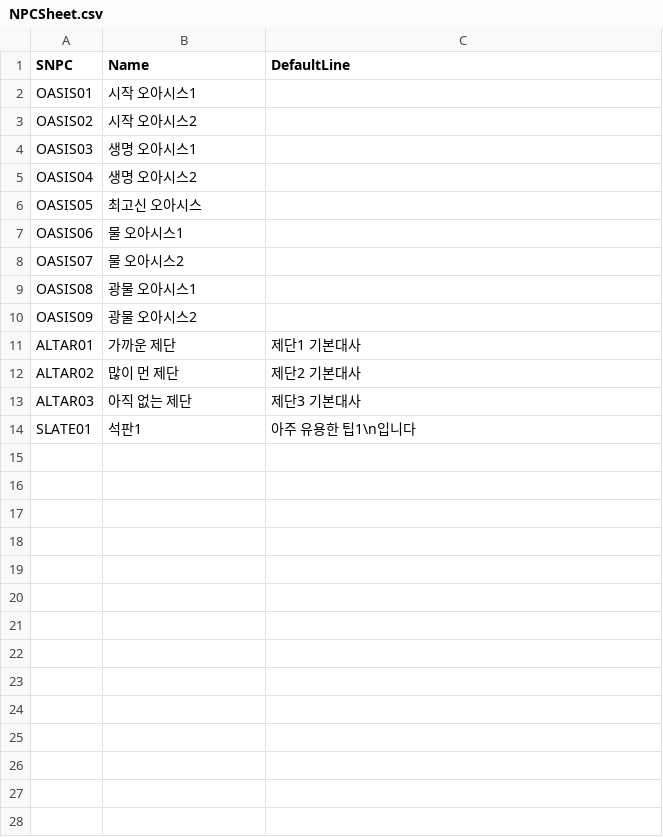
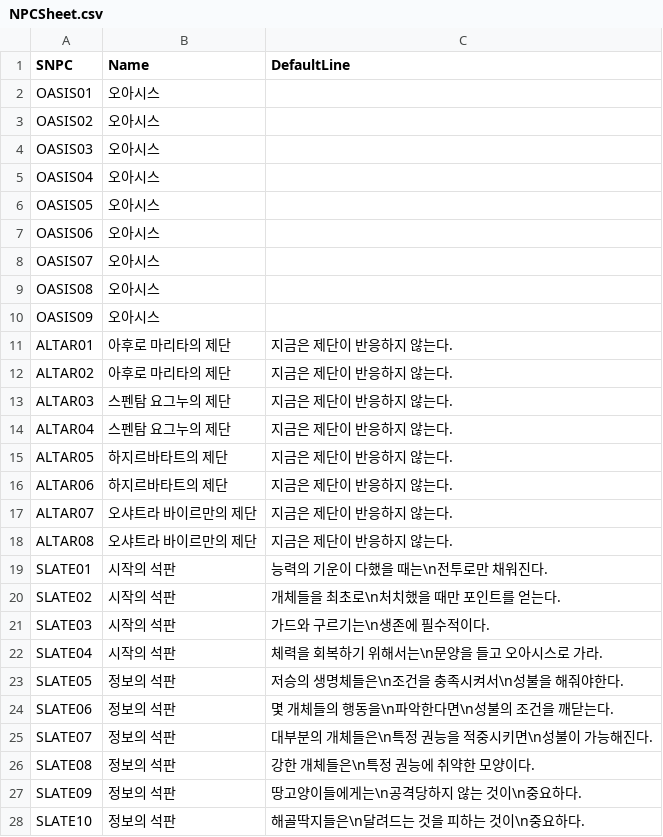
Before and after one commit to ModakbulGame/BGT_ProjectSamdo, a CSV file: Assets/Data/CSVs/NPCSheet.csv, drawn as a sheet; only a part is shown; the diff covers the shown part only.

```diff
--- a/Assets/Data/CSVs/NPCSheet.csv
+++ b/Assets/Data/CSVs/NPCSheet.csv
@@ -1,14 +1,28 @@
 SNPC,Name,DefaultLine
-OASIS01,시작 오아시스1,
-OASIS02,시작 오아시스2,
-OASIS03,생명 오아시스1,
-OASIS04,생명 오아시스2,
-OASIS05,최고신 오아시스,
-OASIS06,물 오아시스1,
-OASIS07,물 오아시스2,
-OASIS08,광물 오아시스1,
-OASIS09,광물 오아시스2,
-ALTAR01,가까운 제단,제단1 기본대사
-ALTAR02,많이 먼 제단,제단2 기본대사
-ALTAR03,아직 없는 제단,제단3 기본대사
-SLATE01,석판1,아주 유용한 팁1\n입니다
+OASIS01,오아시스,
+OASIS02,오아시스,
+OASIS03,오아시스,
+OASIS04,오아시스,
+OASIS05,오아시스,
+OASIS06,오아시스,
+OASIS07,오아시스,
+OASIS08,오아시스,
+OASIS09,오아시스,
+ALTAR01,아후로 마리타의 제단,지금은 제단이 반응하지 않는다.
+ALTAR02,아후로 마리타의 제단,지금은 제단이 반응하지 않는다.
+ALTAR03,스펜탐 요그누의 제단,지금은 제단이 반응하지 않는다.
+ALTAR04,스펜탐 요그누의 제단,지금은 제단이 반응하지 않는다.
+ALTAR05,하지르바타트의 제단,지금은 제단이 반응하지 않는다.
+ALTAR06,하지르바타트의 제단,지금은 제단이 반응하지 않는다.
+ALTAR07,오샤트라 바이르만의 제단,지금은 제단이 반응하지 않는다.
+ALTAR08,오샤트라 바이르만의 제단,지금은 제단이 반응하지 않는다.
+SLATE01,시작의 석판,능력의 기운이 다했을 때는\n전투로만 채워진다.
+SLATE02,시작의 석판,개체들을 최초로\n처치했을 때만 포인트를 얻는다.
+SLATE03,시작의 석판,가드와 구르기는\n생존에 필수적이다.
+SLATE04,시작의 석판,체력을 회복하기 위해서는\n문양을 들고 오아시스로 가라.
+SLATE05,정보의 석판,저승의 생명체들은\n조건을 충족시켜서\n성불을 해줘야한다.
+SLATE06,정보의 석판,몇 개체들의 행동을\n파악한다면\n성불의 조건을 깨닫는다.
+SLATE07,정보의 석판,대부분의 개체들은\n특정 권능을 적중시키면\n성불이 가능해진다.
+SLATE08,정보의 석판,강한 개체들은\n특정 권능에 취약한 모양이다.
+SLATE09,정보의 석판,땅고양이들에게는\n공격당하지 않는 것이\n중요하다.
+SLATE10,정보의 석판,해골딱지들은\n달려드는 것을 피하는 것이\n중요하다.
```
Also changed, not shown: 4 added rows elsewhere in this file, Assets/Data/CSVs/DialogueSheet.csv, Assets/Data/CSVs/DropSheet.csv, 3 other files.
